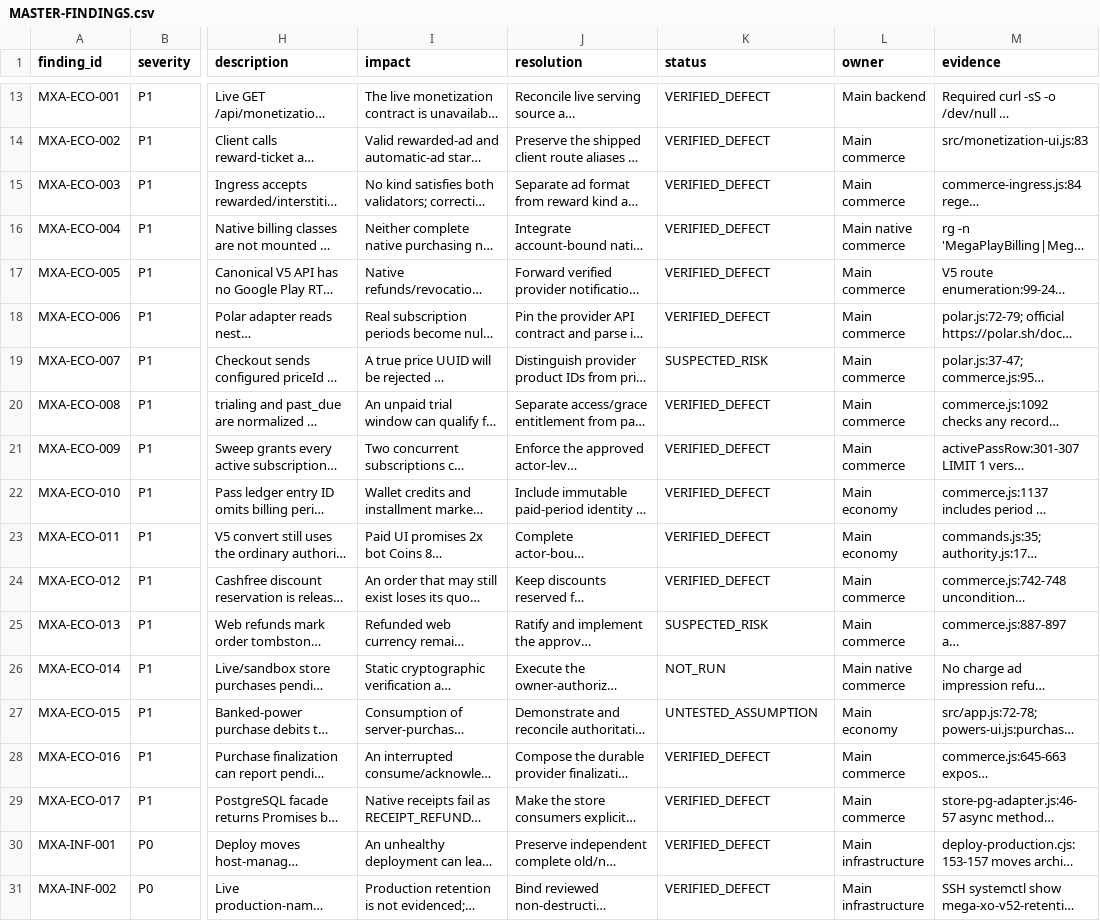
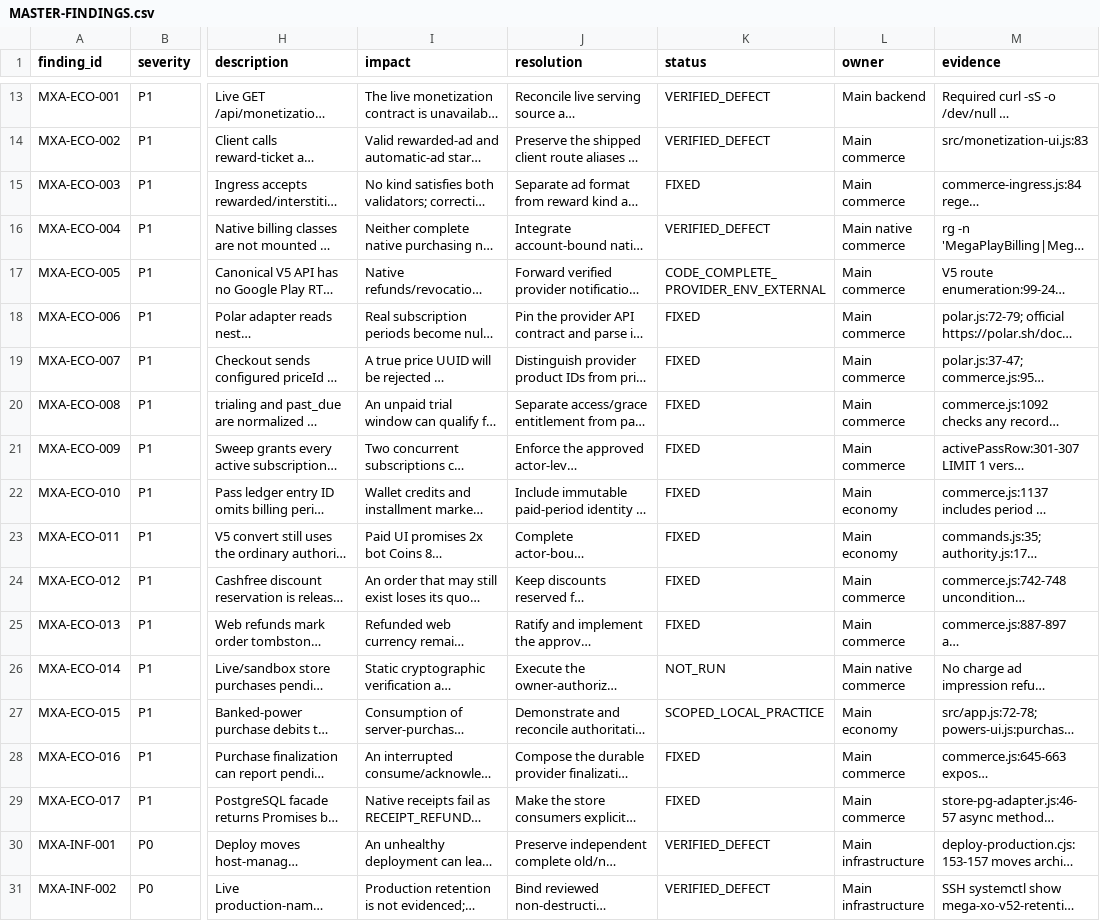
Before and after one commit to oculusrex14/Mega-XO, a CSV file: docs/v5.2/final-audit/MASTER-FINDINGS.csv, drawn as a sheet; only a part is shown, gaps mark what is left out; long unchanged cells end in …; the diff names each change by its address in the sheet, - before the commit and + after, or states it on an @@ line.

Commit message:
docs(audit): ECO statuses, data-safety inventory draft, takeover ledger for ECO-011/005/004

```diff
--- a/docs/v5.2/final-audit/MASTER-FINDINGS.csv
+++ b/docs/v5.2/final-audit/MASTER-FINDINGS.csv
-K15 (status): VERIFIED_DEFECT
+K15 (status): FIXED
-K17 (status): VERIFIED_DEFECT
+K17 (status): CODE_COMPLETE_PROVIDER_ENV_EXTERNAL
-K18 (status): VERIFIED_DEFECT
+K18 (status): FIXED
-K19 (status): SUSPECTED_RISK
+K19 (status): FIXED
-K20:K24 (status): VERIFIED_DEFECT
+K20:K24 (status): FIXED
-K25 (status): SUSPECTED_RISK
+K25 (status): FIXED
-K27 (status): UNTESTED_ASSUMPTION
+K27 (status): SCOPED_LOCAL_PRACTICE
-K28:K29 (status): VERIFIED_DEFECT
+K28:K29 (status): FIXED
```
Also changed, not shown: 2 other files.
